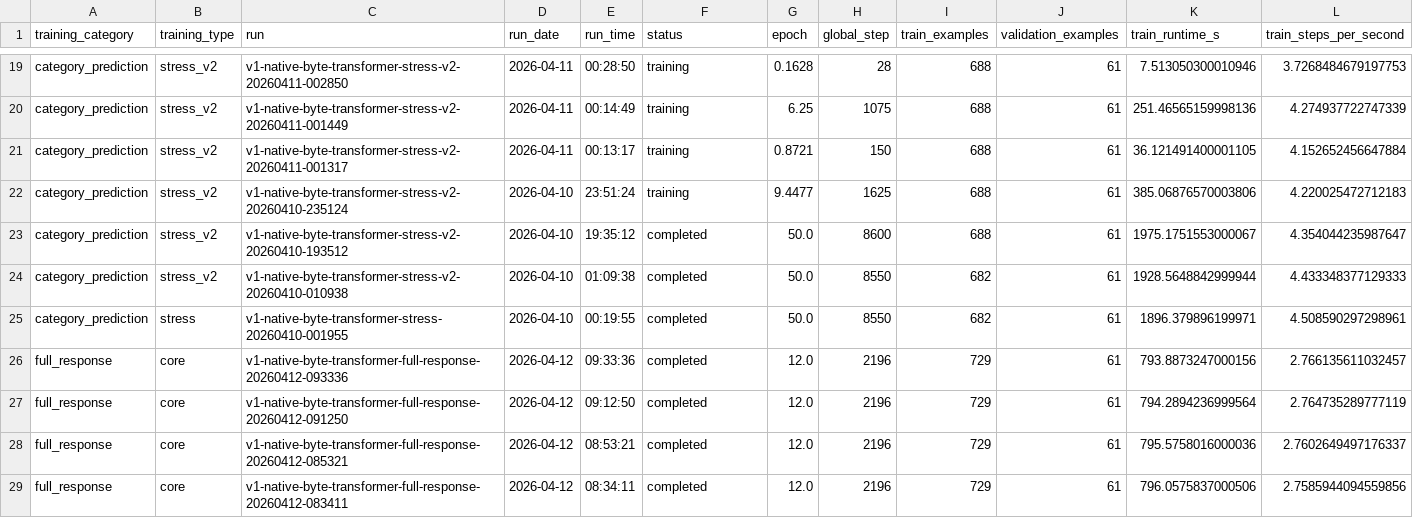
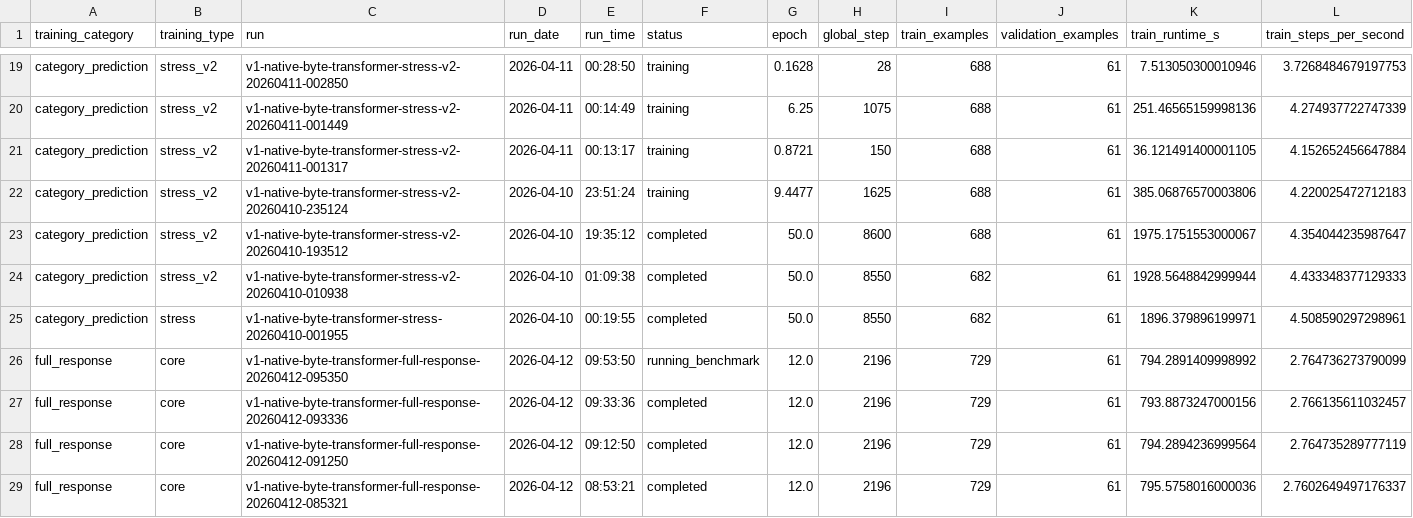
Before and after one commit to TheQuantifier/AiLanguageCore, a CSV file: experiments/training_runs_summary.csv, drawn as a sheet; only a part is shown, gaps mark what is left out; the shorter side is filled out with more unchanged rows; rows hold the shown columns only; the diff names each change by its address in the sheet, - before the commit and + after, or states it on an @@ line.

```diff
--- a/experiments/training_runs_summary.csv
+++ b/experiments/training_runs_summary.csv
+row 26: full_response | core | v1-native-byte-transformer-full-response-20260412-095350 | 2026-04-12 | 09:53:50 | running_benchmark | 12.0 | 2196 | 729 | 61 | 794.2891409998992 | 2.764736273790099
```
Also changed, not shown: 8 other files.
